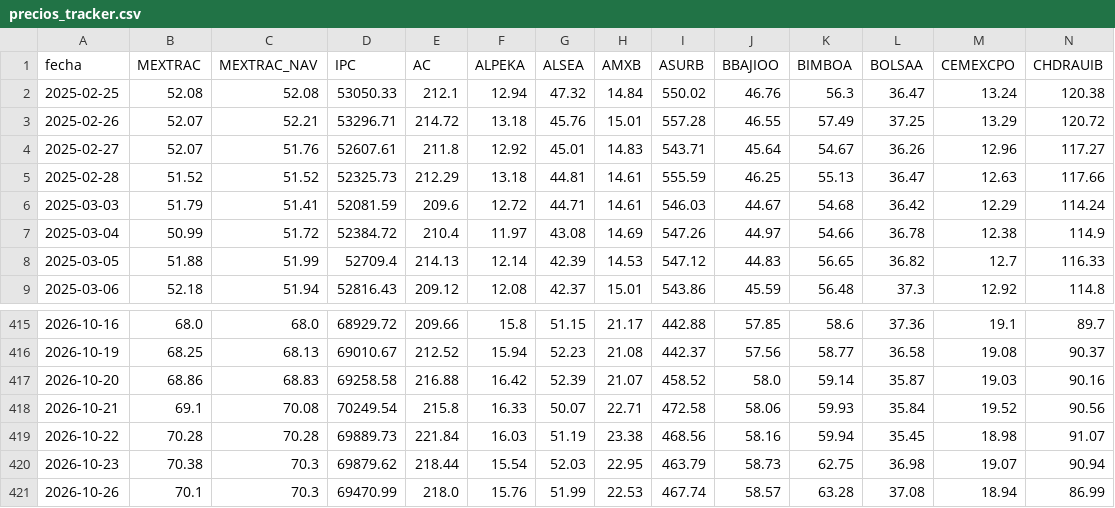
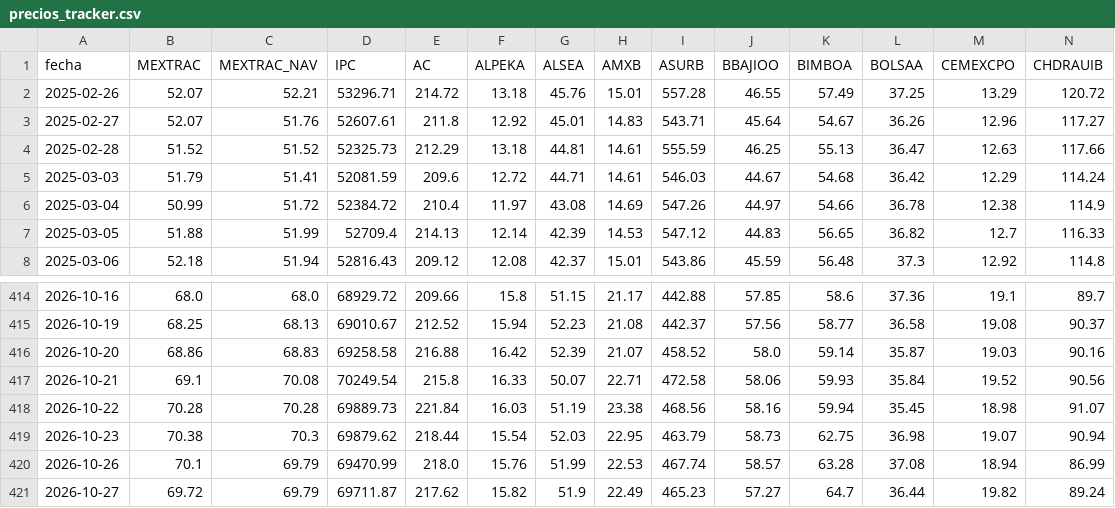
Before and after one commit to northstar-strategies/bbva-clinicas, a CSV file: precios_tracker.csv, drawn as a sheet; only a part is shown, gaps mark what is left out; removed rows and columns are numbered as before the commit, all else as after; rows hold the shown columns only; the diff names each change by its address in the sheet, - before the commit and + after, or states it on an @@ line.

```diff
--- a/precios_tracker.csv
+++ b/precios_tracker.csv
-row 2: 2025-02-25 | 52.08 | 52.08 | 53050.33 | 212.1 | 12.94 | 47.32 | 14.84 | 550.02 | 46.76 | 56.3 | 36.47 | 13.24 | 120.38
-C420 (MEXTRAC_NAV): 70.3
+C420 (MEXTRAC_NAV): 69.79
+row 421: 2026-10-27 | 69.72 | 69.79 | 69711.87 | 217.62 | 15.82 | 51.9 | 22.49 | 465.23 | 57.27 | 64.7 | 36.44 | 19.82 | 89.24
```
Also changed, not shown: betas.csv, cotizaciones.csv, 2 other files.
